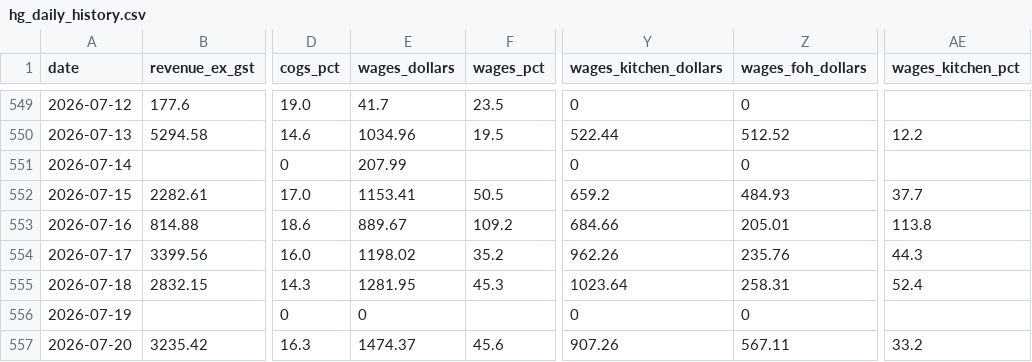
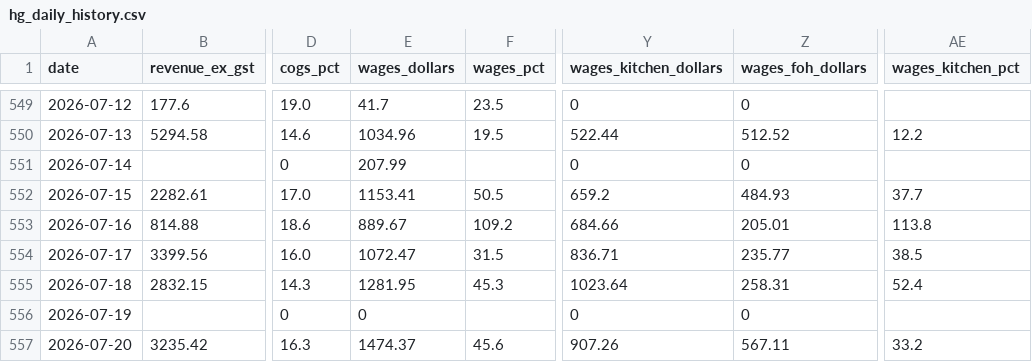
Before and after one commit to zakstowaway/mari-daily-reporting, a CSV file: data/hg_daily_history.csv, drawn as a sheet; only a part is shown, gaps mark what is left out; the diff names each change by its address in the sheet, - before the commit and + after, or states it on an @@ line.

Commit message:
Daily pull harry 2026-07-17

```diff
--- a/data/hg_daily_history.csv
+++ b/data/hg_daily_history.csv
-E554 (wages_dollars): 1198.02
+E554 (wages_dollars): 1072.47
-F554 (wages_pct): 35.2
+F554 (wages_pct): 31.5
-Y554 (wages_kitchen_dollars): 962.26
+Y554 (wages_kitchen_dollars): 836.71
-Z554 (wages_foh_dollars): 235.76
+Z554 (wages_foh_dollars): 235.77
-AE554 (wages_kitchen_pct): 44.3
+AE554 (wages_kitchen_pct): 38.5
```
Also changed, not shown: 1 other file.
